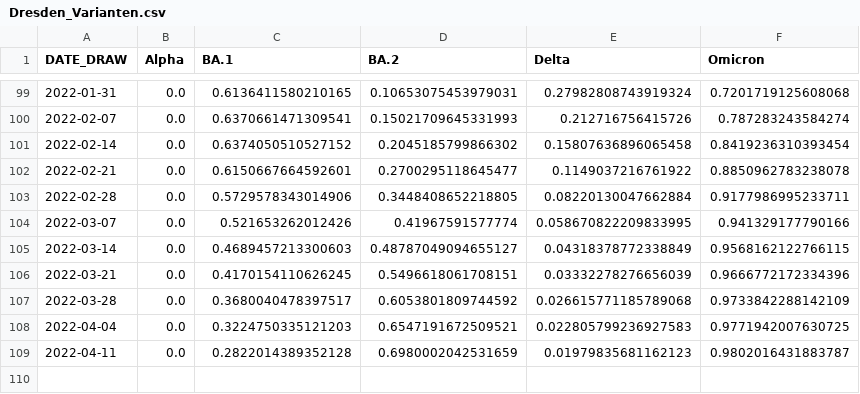
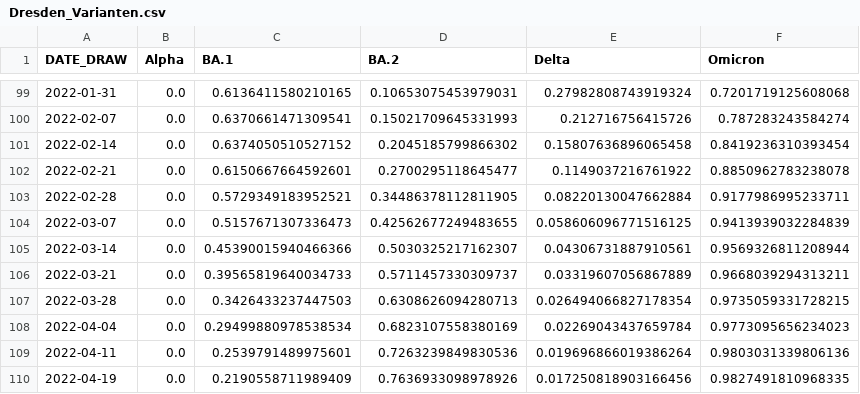
Before and after one commit to MM-Lehmann/Wastewater-modelling-Dresden, a CSV file: Dresden_Varianten.csv, drawn as a sheet; only a part is shown, gaps mark what is left out.

```diff
--- a/Dresden_Varianten.csv
+++ b/Dresden_Varianten.csv
@@ -102,8 +102,9 @@ DATE_DRAW,Alpha,BA.1,BA.2,Delta,Omicron
 2022-02-21,0.0,0.6150667664592601,0.2700295118645477,0.1149037216761922,0.8850962783238078
-2022-02-28,0.0,0.5729578343014906,0.3448408652218805,0.08220130047662884,0.9177986995233711
-2022-03-07,0.0,0.521653262012426,0.41967591577774,0.058670822209833995,0.941329177790166
-2022-03-14,0.0,0.4689457213300603,0.48787049094655127,0.04318378772338849,0.9568162122766115
-2022-03-21,0.0,0.4170154110626245,0.5496618061708151,0.03332278276656039,0.9666772172334396
-2022-03-28,0.0,0.3680040478397517,0.6053801809744592,0.026615771185789068,0.9733842288142109
-2022-04-04,0.0,0.3224750335121203,0.6547191672509521,0.022805799236927583,0.9771942007630725
-2022-04-11,0.0,0.2822014389352128,0.6980002042531659,0.01979835681162123,0.9802016431883787
+2022-02-28,0.0,0.5729349183952521,0.34486378112811905,0.08220130047662884,0.9177986995233711
+2022-03-07,0.0,0.5157671307336473,0.42562677249483655,0.058606096771516125,0.9413939032284839
+2022-03-14,0.0,0.45390015940466366,0.5030325217162307,0.04306731887910561,0.9569326811208944
+2022-03-21,0.0,0.39565819640034733,0.5711457330309737,0.03319607056867889,0.9668039294313211
+2022-03-28,0.0,0.3426433237447503,0.6308626094280713,0.026494066827178354,0.9735059331728215
+2022-04-04,0.0,0.29499880978538534,0.6823107558380169,0.02269043437659784,0.9773095656234023
+2022-04-11,0.0,0.2539791489975601,0.7263239849830536,0.019696866019386264,0.9803031339806136
+2022-04-19,0.0,0.2190558711989409,0.7636933098978926,0.017250818903166456,0.9827491810968335
```
Also changed, not shown: Dresden_RKI_data.csv, 9 other files.
